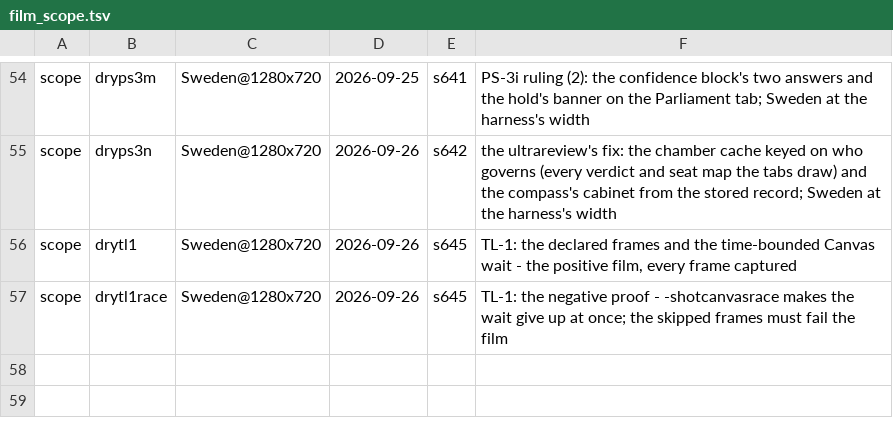
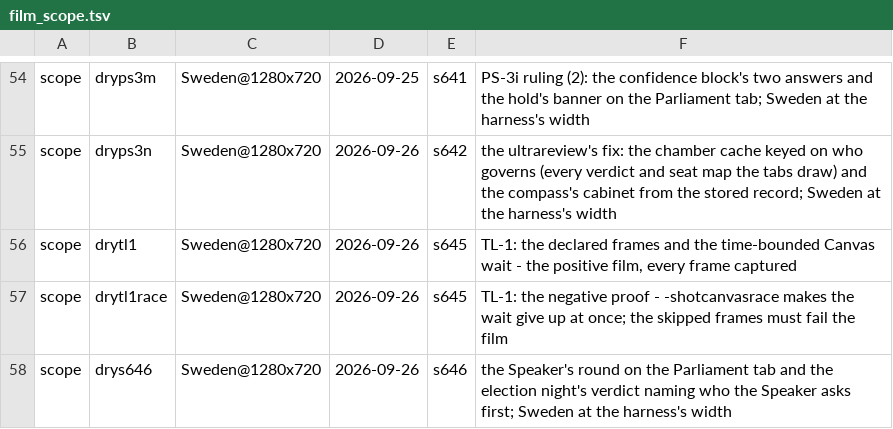
Before and after one commit to Bippen/PoliSim, a TSV file: Tools/film_scope.tsv, drawn as a sheet; only a part is shown, gaps mark what is left out.

```diff
--- a/Tools/film_scope.tsv
+++ b/Tools/film_scope.tsv
@@ -57 +57,2 @@ scope	drytl1	Sweden@1280x720	2026-09-26	s645	TL-1: the declared frames and the t
 scope	drytl1race	Sweden@1280x720	2026-09-26	s645	TL-1: the negative proof - -shotcanvasrace makes the wait give up at once; the skipped frames must fail the film
+scope	drys646	Sweden@1280x720	2026-09-26	s646	the Speaker's round on the Parliament tab and the election night's verdict naming who the Speaker asks first; Sweden at the harness's width
```
Also changed, not shown: Tools/review_ledger.tsv, 25 other files.
